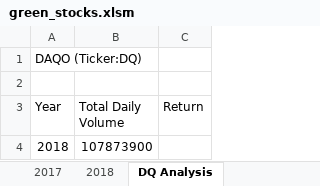
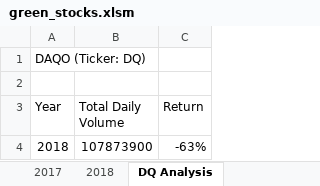
Before and after one commit to petenielsen93/stocks-analysis, an Excel workbook: green_stocks.xlsm, sheet DQ Analysis, drawn as a sheet; values as stored, in another font and other column widths than the file's, no borders; the diff names each change by its address in the sheet, - before the commit and + after, or states it on an @@ line.

Commit message:
Module 2.2.4 - Yearly RoR for DQ calculated

```diff
--- a/green_stocks.xlsm (sheet DQ Analysis)
+++ b/green_stocks.xlsm (sheet DQ Analysis)
-A1 (Year): DAQO (Ticker:DQ)
+A1 (Year): DAQO (Ticker: DQ)
-C4 (Return): (empty)
+C4 (Return): -63%
```
